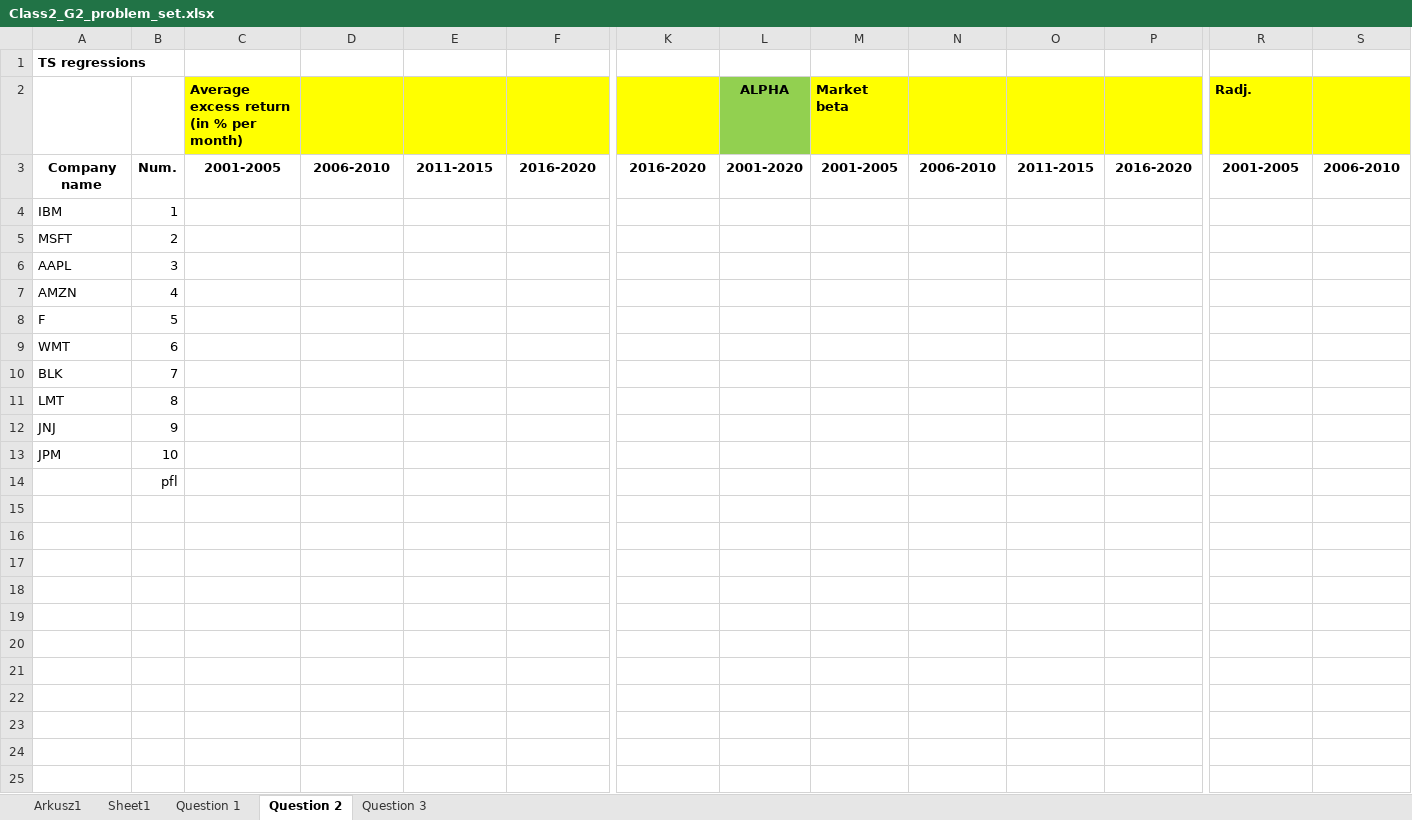
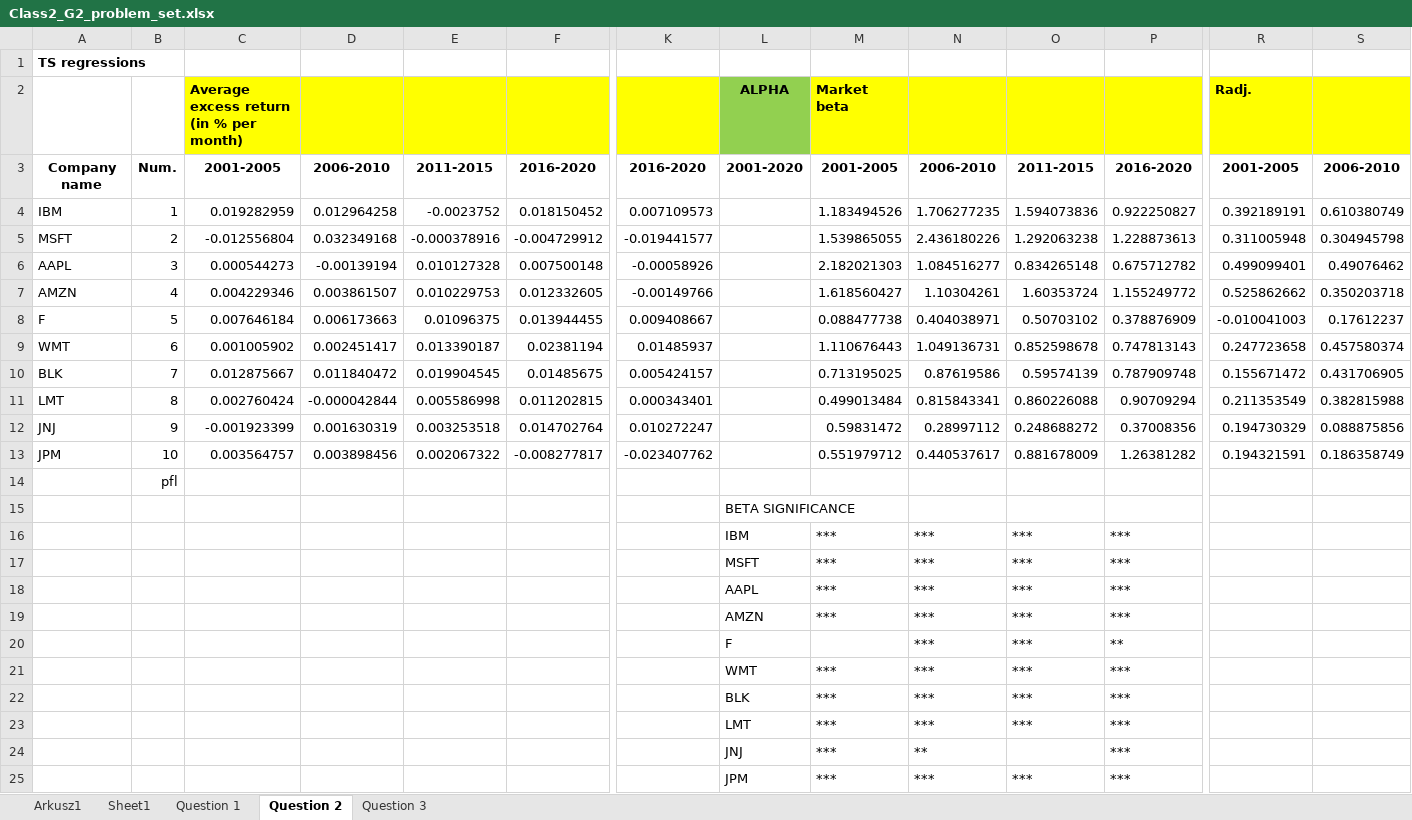
Before and after one commit to maxbranting/investment-theory, an Excel workbook: ProblemSets/Class2_G2_problem_set.xlsx, sheet Question 2, drawn as a sheet; only a part is shown, gaps mark what is left out; values as stored, in another font and other column widths than the file's, no borders; removed rows and columns are numbered as before the commit, all else as after; rows hold the shown columns only; the diff names each change by its address in the sheet, - before the commit and + after, or states it on an @@ line.

```diff
--- a/ProblemSets/Class2_G2_problem_set.xlsx (sheet Question 2)
+++ b/ProblemSets/Class2_G2_problem_set.xlsx (sheet Question 2)
-row 4: IBM | 1
-row 5: MSFT | 2
-row 6: AAPL | 3
-row 7: AMZN | 4
-row 8: F | 5
-row 9: WMT | 6
-row 10: BLK | 7
-row 11: LMT | 8
-row 12: JNJ | 9
-row 13: JPM | 10
+row 4: IBM | 1 | 0.019282959 | 0.012964258 | -0.0023752 | 0.018150452 | 0.007109573 |  | 1.183494526 | 1.706277235 | 1.594073836 | 0.922250827 | 0.392189191 | 0.610380749
+row 5: MSFT | 2 | -0.012556804 | 0.032349168 | -0.000378916 | -0.004729912 | -0.019441577 |  | 1.539865055 | 2.436180226 | 1.292063238 | 1.228873613 | 0.311005948 | 0.304945798
+row 6: AAPL | 3 | 0.000544273 | -0.00139194 | 0.010127328 | 0.007500148 | -0.00058926 |  | 2.182021303 | 1.084516277 | 0.834265148 | 0.675712782 | 0.499099401 | 0.49076462
+row 7: AMZN | 4 | 0.004229346 | 0.003861507 | 0.010229753 | 0.012332605 | -0.00149766 |  | 1.618560427 | 1.10304261 | 1.60353724 | 1.155249772 | 0.525862662 | 0.350203718
+row 8: F | 5 | 0.007646184 | 0.006173663 | 0.01096375 | 0.013944455 | 0.009408667 |  | 0.088477738 | 0.404038971 | 0.50703102 | 0.378876909 | -0.010041003 | 0.17612237
+row 9: WMT | 6 | 0.001005902 | 0.002451417 | 0.013390187 | 0.02381194 | 0.01485937 |  | 1.110676443 | 1.049136731 | 0.852598678 | 0.747813143 | 0.247723658 | 0.457580374
+row 10: BLK | 7 | 0.012875667 | 0.011840472 | 0.019904545 | 0.01485675 | 0.005424157 |  | 0.713195025 | 0.87619586 | 0.59574139 | 0.787909748 | 0.155671472 | 0.431706905
+row 11: LMT | 8 | 0.002760424 | -0.000042844 | 0.005586998 | 0.011202815 | 0.000343401 |  | 0.499013484 | 0.815843341 | 0.860226088 | 0.90709294 | 0.211353549 | 0.382815988
+row 12: JNJ | 9 | -0.001923399 | 0.001630319 | 0.003253518 | 0.014702764 | 0.010272247 |  | 0.59831472 | 0.28997112 | 0.248688272 | 0.37008356 | 0.194730329 | 0.088875856
+row 13: JPM | 10 | 0.003564757 | 0.003898456 | 0.002067322 | -0.008277817 | -0.023407762 |  | 0.551979712 | 0.440537617 | 0.881678009 | 1.26381282 | 0.194321591 | 0.186358749
+row 15:  |  |  |  |  |  |  | BETA SIGNIFICANCE
+row 16:  |  |  |  |  |  |  | IBM | *** | *** | *** | ***
+row 17:  |  |  |  |  |  |  | MSFT | *** | *** | *** | ***
+row 18:  |  |  |  |  |  |  | AAPL | *** | *** | *** | ***
+row 19:  |  |  |  |  |  |  | AMZN | *** | *** | *** | ***
+row 20:  |  |  |  |  |  |  | F |  | *** | *** | **
+row 21:  |  |  |  |  |  |  | WMT | *** | *** | *** | ***
+row 22:  |  |  |  |  |  |  | BLK | *** | *** | *** | ***
+row 23:  |  |  |  |  |  |  | LMT | *** | *** | *** | ***
+row 24:  |  |  |  |  |  |  | JNJ | *** | ** |  | ***
+row 25:  |  |  |  |  |  |  | JPM | *** | *** | *** | ***
```
Also changed, not shown: 4 other files.
